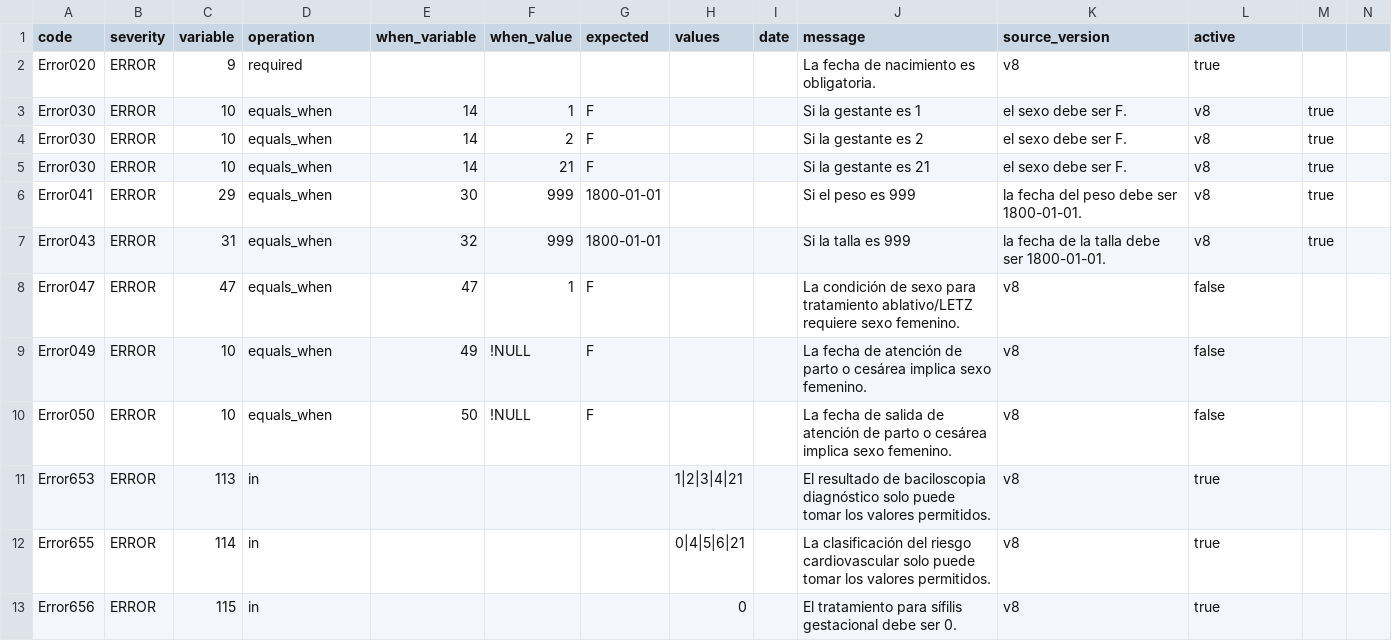
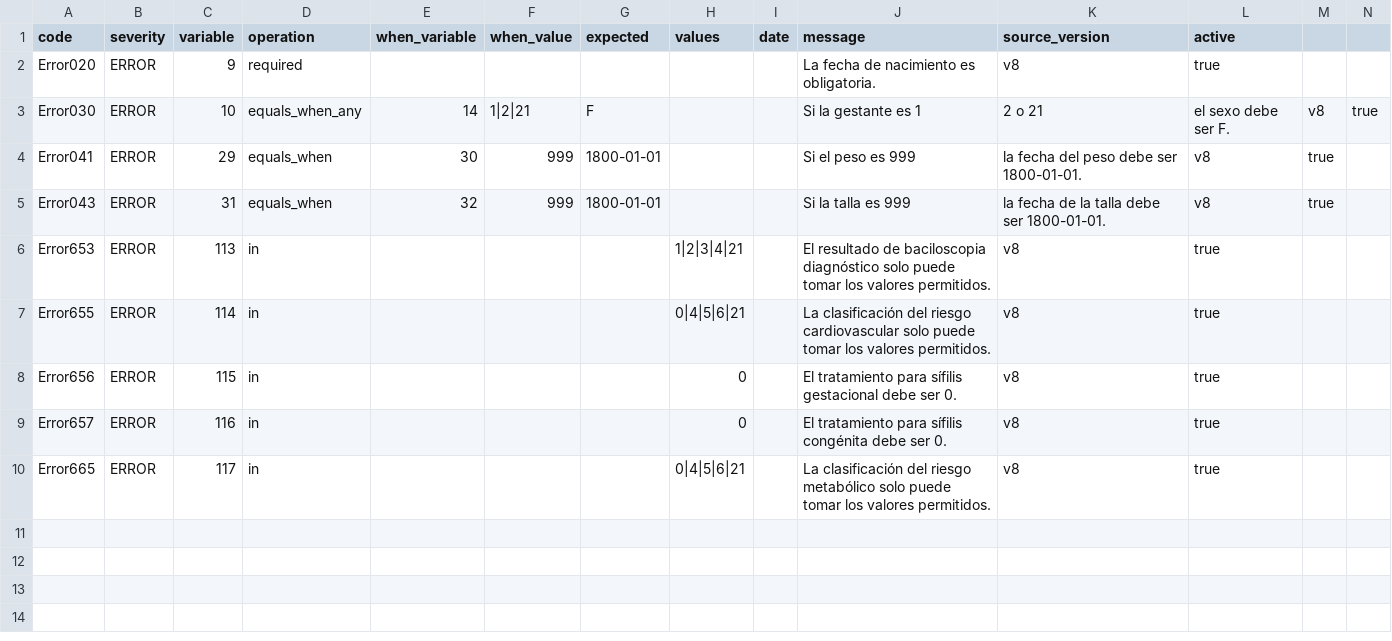
Before and after one commit to fulgencio-09/VALIDADOR-RESOLUCION-202, a CSV file: database/catalog/validation_rules_rped.csv, drawn as a sheet; only a part is shown; the shorter side is filled out with more unchanged rows.

Commit message:
fix(res202): normalize initial rule catalog by official rule code

```diff
--- a/database/catalog/validation_rules_rped.csv
+++ b/database/catalog/validation_rules_rped.csv
@@ -2,10 +2,5 @@ code,severity,variable,operation,when_variable,when_value,expected,values,date,m
 Error020,ERROR,9,required,,,,,,La fecha de nacimiento es obligatoria.,v8,true
-Error030,ERROR,10,equals_when,14,1,F,,,Si la gestante es 1, el sexo debe ser F.,v8,true
-Error030,ERROR,10,equals_when,14,2,F,,,Si la gestante es 2, el sexo debe ser F.,v8,true
-Error030,ERROR,10,equals_when,14,21,F,,,Si la gestante es 21, el sexo debe ser F.,v8,true
+Error030,ERROR,10,equals_when_any,14,1|2|21,F,,,Si la gestante es 1, 2 o 21, el sexo debe ser F.,v8,true
 Error041,ERROR,29,equals_when,30,999,1800-01-01,,,Si el peso es 999, la fecha del peso debe ser 1800-01-01.,v8,true
 Error043,ERROR,31,equals_when,32,999,1800-01-01,,,Si la talla es 999, la fecha de la talla debe ser 1800-01-01.,v8,true
-Error047,ERROR,47,equals_when,47,1,F,,,La condición de sexo para tratamiento ablativo/LETZ requiere sexo femenino.,v8,false
-Error049,ERROR,10,equals_when,49,!NULL,F,,,La fecha de atención de parto o cesárea implica sexo femenino.,v8,false
-Error050,ERROR,10,equals_when,50,!NULL,F,,,La fecha de salida de atención de parto o cesárea implica sexo femenino.,v8,false
 Error653,ERROR,113,in,,,,1|2|3|4|21,,El resultado de baciloscopia diagnóstico solo puede tomar los valores permitidos.,v8,true
```
